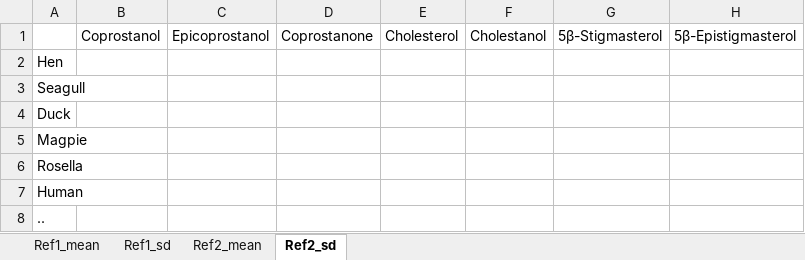
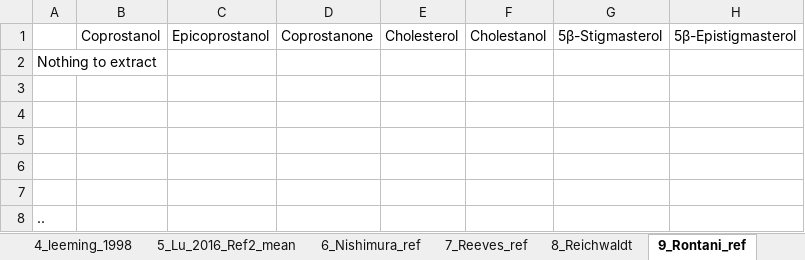
Before and after one commit to Ayomideafolabi/GEO-SCIENCE-ML-MODEL, an Excel workbook: Data_Ayomide.xlsx, sheet 9_Rontani_ref, drawn as a sheet; only a part is shown; values as stored, in another font and other column widths than the file's, no borders; the diff names each change by its address in the sheet, - before the commit and + after, or states it on an @@ line.

```diff
--- a/Data_Ayomide.xlsx (sheet 9_Rontani_ref)
+++ b/Data_Ayomide.xlsx (sheet 9_Rontani_ref)
-sheet tab: Ref2_mean
+sheet tab: 5_Lu_2016_Ref2_mean
-sheet tab: Ref2_sd
+sheet tab: 9_Rontani_ref
+sheet tab: 4_leeming_1998
+sheet tab: 6_Nishimura_ref
+sheet tab: 7_Reeves_ref
+sheet tab: 8_Reichwaldt
-A2: Hen
+A2: Nothing to extract
-A3: Seagull
+A3: (empty)
-A4: Duck
+A4: (empty)
-A5: Magpie
+A5: (empty)
-A6: Rosella
+A6: (empty)
-A7: Human
+A7: (empty)
```
Also changed, not shown: sheet 5_Lu_2016_Ref2_mean, sheet 12_Vikaskumar_G_Shah_2007_sd, other sheet tabs, 1 other file.
